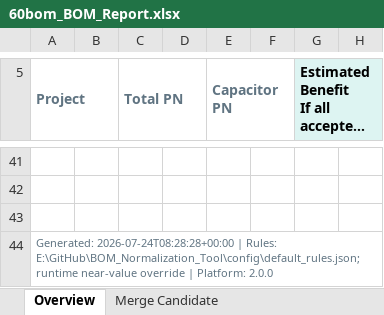
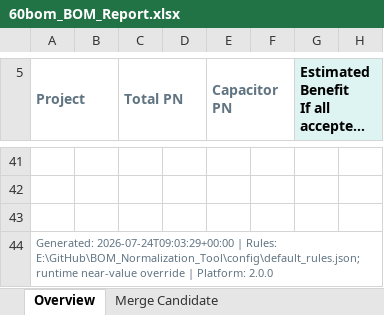
Before and after one commit to YammyZhao-ASUS/BOM_Normalization_Tool, an Excel workbook: output/60bom_BOM_Report.xlsx, sheet Overview, drawn as a sheet; only a part is shown, gaps mark what is left out; long unchanged cells end in …; values as stored, in another font and other column widths than the file's, no borders; the diff names each change by its address in the sheet, - before the commit and + after, or states it on an @@ line.

```diff
--- a/output/60bom_BOM_Report.xlsx (sheet Overview)
+++ b/output/60bom_BOM_Report.xlsx (sheet Overview)
-A44 (Project): Generated: 2026-07-24T08:28:28+00:00 | Rules:…
+A44 (Project): Generated: 2026-07-24T09:03:29+00:00 | Rules:…
```
Also changed, not shown: sheet Resistor Summary, sheet Resistor Detail, 4 other files.
